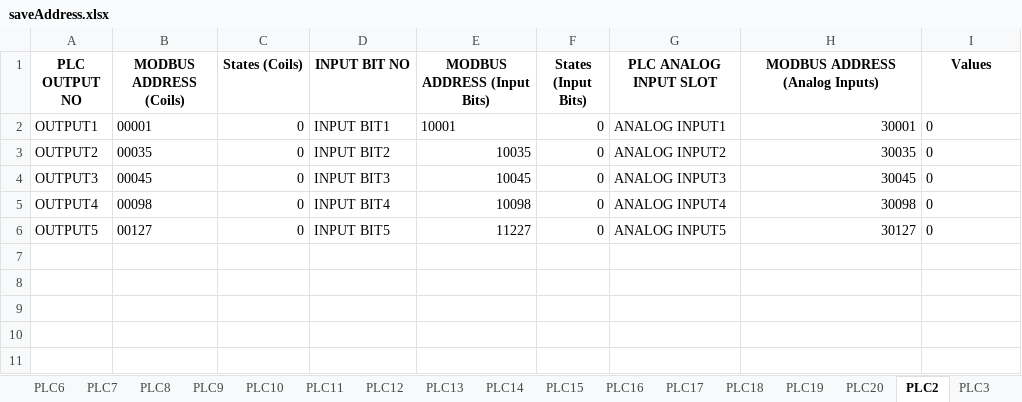
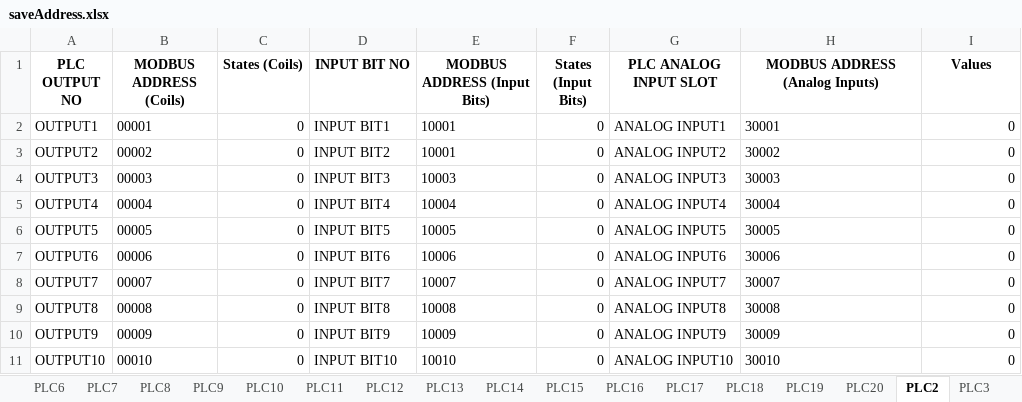
Before and after one commit to rootAvadhut/Project_NODEPORT, an Excel workbook: config/saveAddress.xlsx, sheet PLC2, drawn as a sheet; values as stored, in another font and other column widths than the file's, no borders; the diff names each change by its address in the sheet, - before the commit and + after, or states it on an @@ line.

```diff
--- a/config/saveAddress.xlsx (sheet PLC2)
+++ b/config/saveAddress.xlsx (sheet PLC2)
-H2 alignment: right
+H2 alignment: left
-I2:I6 alignment: left
+I2:I6 alignment: right
-B3 (MODBUS ADDRESS (Coils)): 00035
+B3 (MODBUS ADDRESS (Coils)): 00002
-E3 (MODBUS ADDRESS (Input Bits)): 10035
+E3 (MODBUS ADDRESS (Input Bits)): 10001
-H3 (MODBUS ADDRESS (Analog Inputs)): 30035
+H3 (MODBUS ADDRESS (Analog Inputs)): 30002
-B4 (MODBUS ADDRESS (Coils)): 00045
+B4 (MODBUS ADDRESS (Coils)): 00003
-E4 (MODBUS ADDRESS (Input Bits)): 10045
+E4 (MODBUS ADDRESS (Input Bits)): 10003
-H4 (MODBUS ADDRESS (Analog Inputs)): 30045
+H4 (MODBUS ADDRESS (Analog Inputs)): 30003
-B5 (MODBUS ADDRESS (Coils)): 00098
+B5 (MODBUS ADDRESS (Coils)): 00004
-E5 (MODBUS ADDRESS (Input Bits)): 10098
+E5 (MODBUS ADDRESS (Input Bits)): 10004
-H5 (MODBUS ADDRESS (Analog Inputs)): 30098
+H5 (MODBUS ADDRESS (Analog Inputs)): 30004
-B6 (MODBUS ADDRESS (Coils)): 00127
+B6 (MODBUS ADDRESS (Coils)): 00005
-E6 (MODBUS ADDRESS (Input Bits)): 11227
+E6 (MODBUS ADDRESS (Input Bits)): 10005
-H6 (MODBUS ADDRESS (Analog Inputs)): 30127
+H6 (MODBUS ADDRESS (Analog Inputs)): 30005
+row 7: OUTPUT6 | 00006 | 0 | INPUT BIT6 | 10006 | 0 | ANALOG INPUT6 | 30006 | 0
+row 8: OUTPUT7 | 00007 | 0 | INPUT BIT7 | 10007 | 0 | ANALOG INPUT7 | 30007 | 0
+row 9: OUTPUT8 | 00008 | 0 | INPUT BIT8 | 10008 | 0 | ANALOG INPUT8 | 30008 | 0
+row 10: OUTPUT9 | 00009 | 0 | INPUT BIT9 | 10009 | 0 | ANALOG INPUT9 | 30009 | 0
+row 11: OUTPUT10 | 00010 | 0 | INPUT BIT10 | 10010 | 0 | ANALOG INPUT10 | 30010 | 0
```
Also changed, not shown: sheet PLC1, sheet PLC5, sheet PLC7, sheet PLC9, sheet PLC6, config/plc_data.xlsx, 10 other files.
